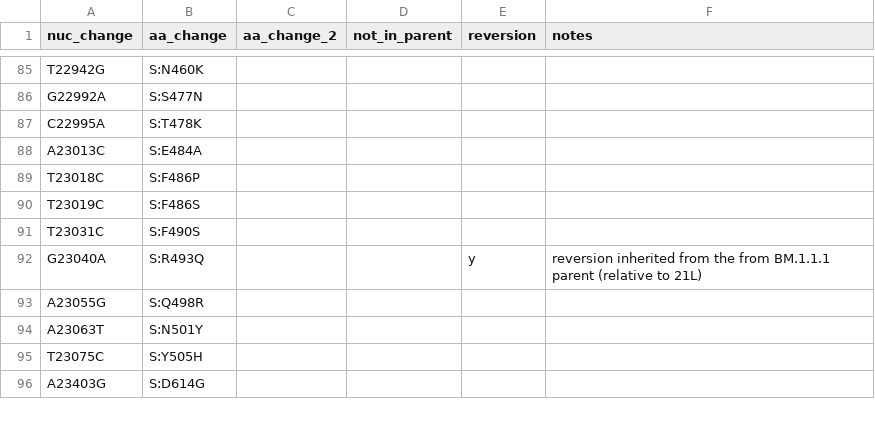
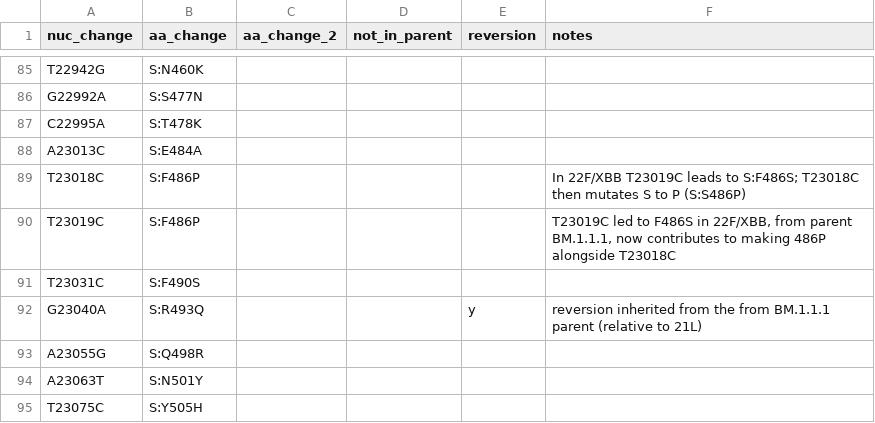
Before and after one commit to hodcroftlab/covariants, a TSV file: defining_mutations/23H.Omicron.tsv, drawn as a sheet; only a part is shown, gaps mark what is left out; the shorter side is filled out with more unchanged rows.

```diff
--- a/defining_mutations/23H.Omicron.tsv
+++ b/defining_mutations/23H.Omicron.tsv
@@ -88,4 +88,4 @@ C22995A	S:T478K
 A23013C	S:E484A				
-T23018C	S:F486P				
-T23019C	S:F486S				
+T23018C	S:F486P				In 22F/XBB T23019C leads to S:F486S; T23018C then mutates S to P (S:S486P)
+T23019C	S:F486P				T23019C led to F486S in 22F/XBB, from parent BM.1.1.1, now contributes to making 486P alongside T23018C
 T23031C	S:F490S				
```
Also changed, not shown: defining_mutations/23A.Omicron.tsv, defining_mutations/23E.Omicron.tsv, 2 other files.
